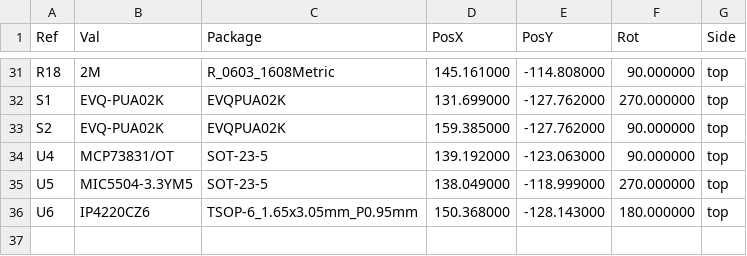
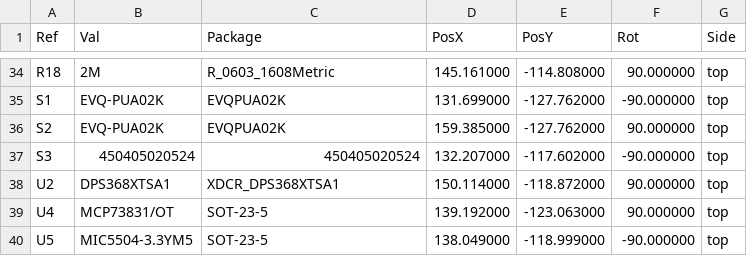
Before and after one commit to HomeSmartMesh/bike_trick_tracker, a CSV file: hardware/manufacturing/trick-tracker-top-pos.csv, drawn as a sheet; only a part is shown, gaps mark what is left out; the diff covers the shown part only.

```diff
--- a/hardware/manufacturing/trick-tracker-top-pos.csv
+++ b/hardware/manufacturing/trick-tracker-top-pos.csv
@@ -31,6 +34,7 @@ Ref,Val,Package,PosX,PosY,Rot,Side
 "R18","2M","R_0603_1608Metric",145.161000,-114.808000,90.000000,top
-"S1","EVQ-PUA02K","EVQPUA02K",131.699000,-127.762000,270.000000,top
+"S1","EVQ-PUA02K","EVQPUA02K",131.699000,-127.762000,-90.000000,top
 "S2","EVQ-PUA02K","EVQPUA02K",159.385000,-127.762000,90.000000,top
+"S3","450405020524","450405020524",132.207000,-117.602000,-90.000000,top
+"U2","DPS368XTSA1","XDCR_DPS368XTSA1",150.114000,-118.872000,90.000000,top
 "U4","MCP73831/OT","SOT-23-5",139.192000,-123.063000,90.000000,top
-"U5","MIC5504-3.3YM5","SOT-23-5",138.049000,-118.999000,270.000000,top
-"U6","IP4220CZ6","TSOP-6_1.65x3.05mm_P0.95mm",150.368000,-128.143000,180.000000,top
+"U5","MIC5504-3.3YM5","SOT-23-5",138.049000,-118.999000,-90.000000,top
```
Also changed, not shown: 3 added rows and 14 edited cells elsewhere in this file, 32 other files.
